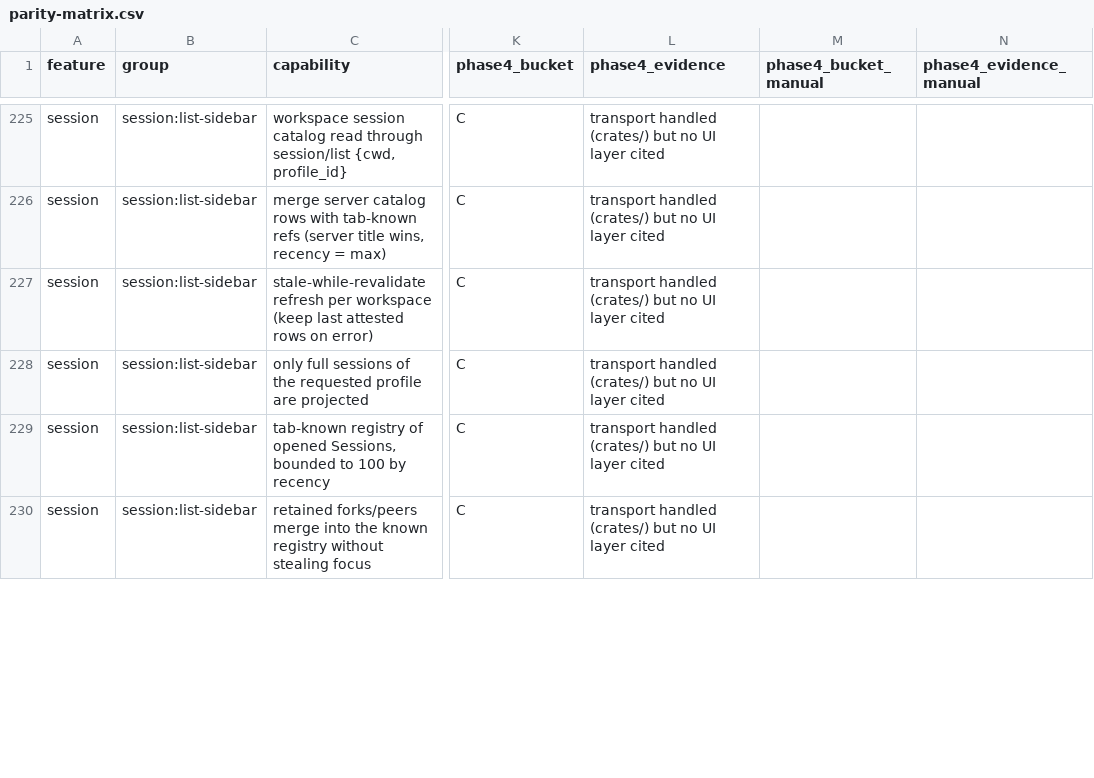
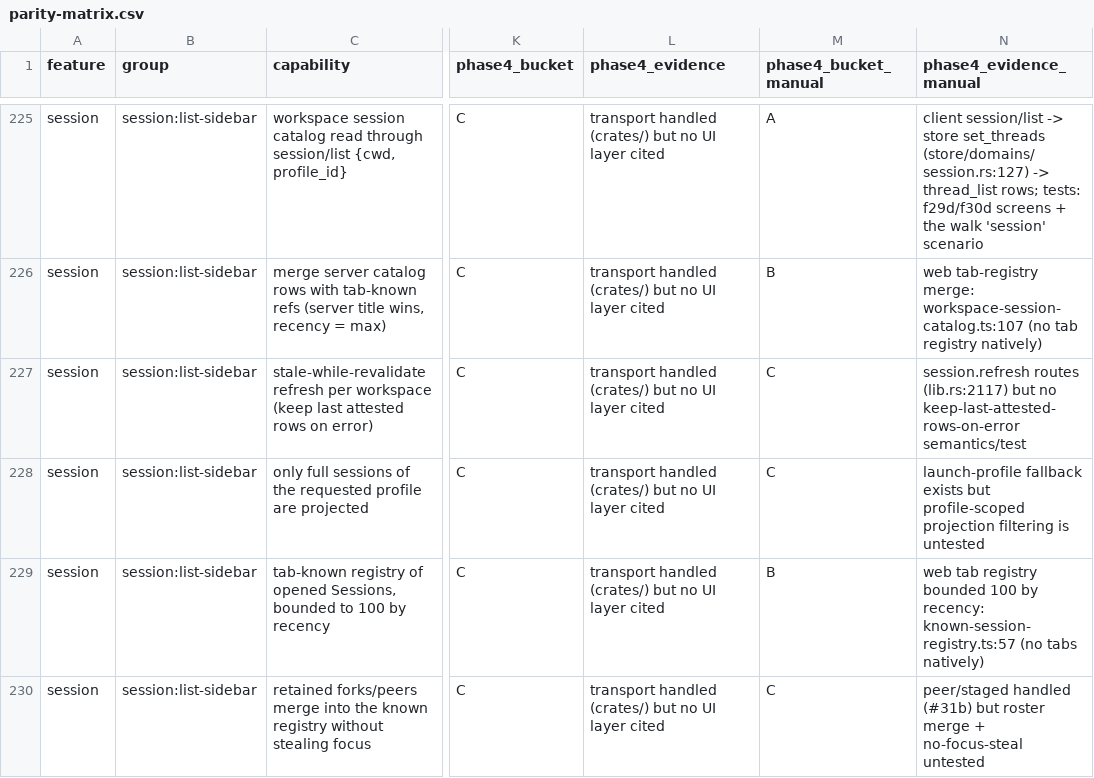
Before and after one commit to octos-org/octoscode-app, a CSV file: docs/parity-matrix.csv, drawn as a sheet; only a part is shown, gaps mark what is left out; the diff covers the shown part only; the diff names each change by its address in the sheet, - before the commit and + after, or states it on an @@ line.

Commit message:
wip(41b2): session:* 53 C rows hand-adjudicated (A 7 / B 19 / C 27) — A rows: session/list->threads->sidebar, resume stage/confirm, hydrate fold, lazy connect, TransportConfig input (each with its replay/screen test); B rows: web multi-tab/multi-record/URL-link internals the single-session native app does not need; C stays carry precise build/test gaps (peer roster, driver discovery, user_question card, workspace-mismatch guard, durable drafts) into phase4-gaps.md

```diff
--- a/docs/parity-matrix.csv
+++ b/docs/parity-matrix.csv
-M225 (phase4_bucket_manual): (empty)
+M225 (phase4_bucket_manual): A
-N225 (phase4_evidence_manual): (empty)
+N225 (phase4_evidence_manual): client session/list -> store set_threads (store/domains/session.rs:127) -> thread_list rows; tests: f29d/f30d screens + the walk 'session' scenario
-M226 (phase4_bucket_manual): (empty)
+M226 (phase4_bucket_manual): B
-N226 (phase4_evidence_manual): (empty)
+N226 (phase4_evidence_manual): web tab-registry merge: workspace-session-catalog.ts:107 (no tab registry natively)
-M227:M228 (phase4_bucket_manual): (empty)
+M227:M228 (phase4_bucket_manual): C
-N227 (phase4_evidence_manual): (empty)
+N227 (phase4_evidence_manual): session.refresh routes (lib.rs:2117) but no keep-last-attested-rows-on-error semantics/test
-N228 (phase4_evidence_manual): (empty)
+N228 (phase4_evidence_manual): launch-profile fallback exists but profile-scoped projection filtering is untested
-M229 (phase4_bucket_manual): (empty)
+M229 (phase4_bucket_manual): B
-N229 (phase4_evidence_manual): (empty)
+N229 (phase4_evidence_manual): web tab registry bounded 100 by recency: known-session-registry.ts:57 (no tabs natively)
-M230 (phase4_bucket_manual): (empty)
+M230 (phase4_bucket_manual): C
-N230 (phase4_evidence_manual): (empty)
+N230 (phase4_evidence_manual): peer/staged handled (#31b) but roster merge + no-focus-steal untested
```
Also changed, not shown: 94 edited cells elsewhere in this file, 1 other file.
